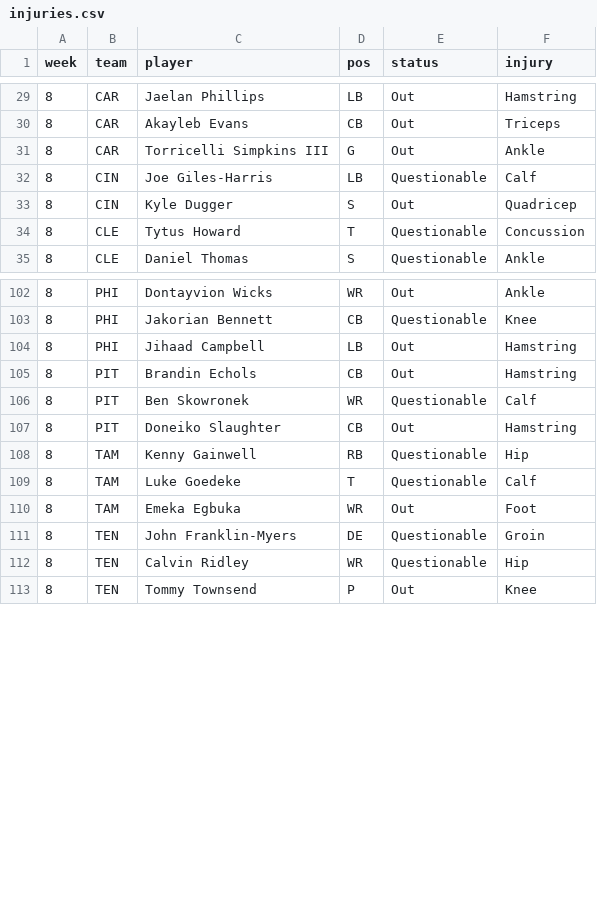
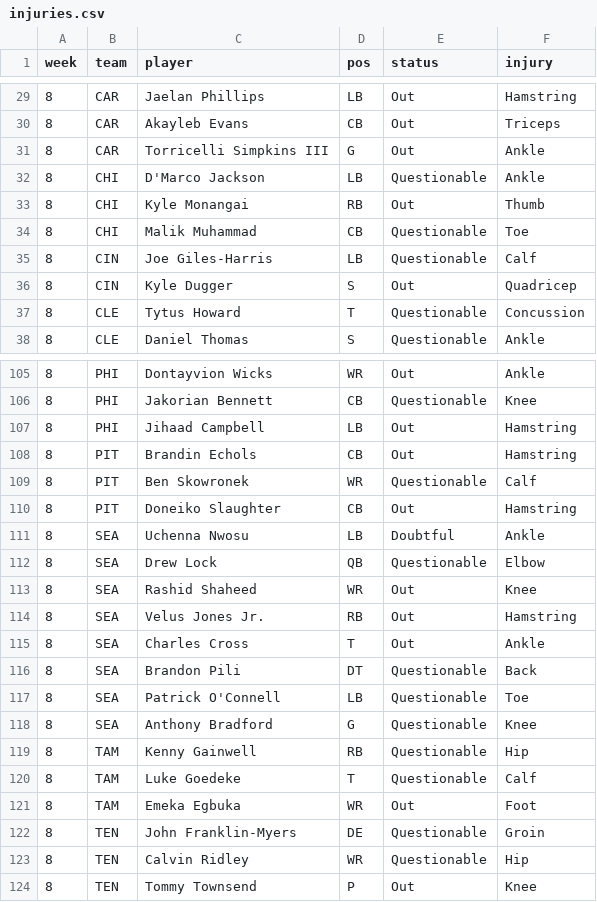
Before and after one commit to TuckersTruckers/nfl-model, a CSV file: nfl_output/injuries.csv, drawn as a sheet; only a part is shown, gaps mark what is left out.

```diff
--- a/nfl_output/injuries.csv
+++ b/nfl_output/injuries.csv
@@ -31,2 +31,5 @@ week,team,player,pos,status,injury
 8,CAR,Torricelli Simpkins III,G,Out,Ankle
+8,CHI,D'Marco Jackson,LB,Questionable,Ankle
+8,CHI,Kyle Monangai,RB,Out,Thumb
+8,CHI,Malik Muhammad,CB,Questionable,Toe
 8,CIN,Joe Giles-Harris,LB,Questionable,Calf
@@ -107,2 +110,10 @@ week,team,player,pos,status,injury
 8,PIT,Doneiko Slaughter,CB,Out,Hamstring
+8,SEA,Uchenna Nwosu,LB,Doubtful,Ankle
+8,SEA,Drew Lock,QB,Questionable,Elbow
+8,SEA,Rashid Shaheed,WR,Out,Knee
+8,SEA,Velus Jones Jr.,RB,Out,Hamstring
+8,SEA,Charles Cross,T,Out,Ankle
+8,SEA,Brandon Pili,DT,Questionable,Back
+8,SEA,Patrick O'Connell,LB,Questionable,Toe
+8,SEA,Anthony Bradford,G,Questionable,Knee
 8,TAM,Kenny Gainwell,RB,Questionable,Hip
```
Also changed, not shown: nfl_output/games.csv, nfl_output/players.csv, 3 other files.
